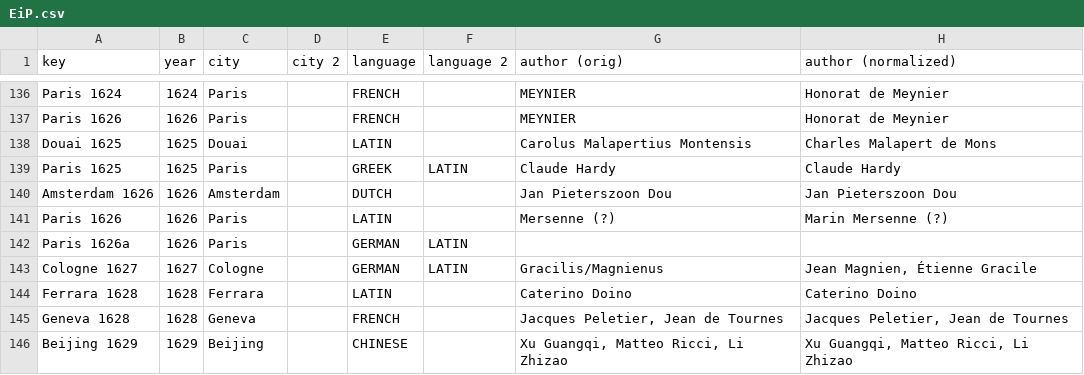
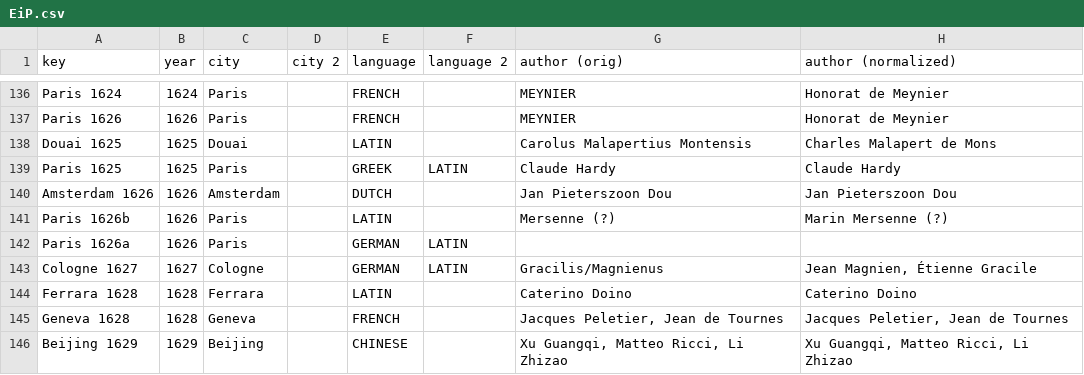
Before and after one commit to ReallyLiri/elements-title-pages, a CSV file: public/docs/EiP.csv, drawn as a sheet; only a part is shown, gaps mark what is left out; the diff names each change by its address in the sheet, - before the commit and + after, or states it on an @@ line.

```diff
--- a/public/docs/EiP.csv
+++ b/public/docs/EiP.csv
-A141 (key): Paris 1626
+A141 (key): Paris 1626b
```
Also changed, not shown: 1 other file.
